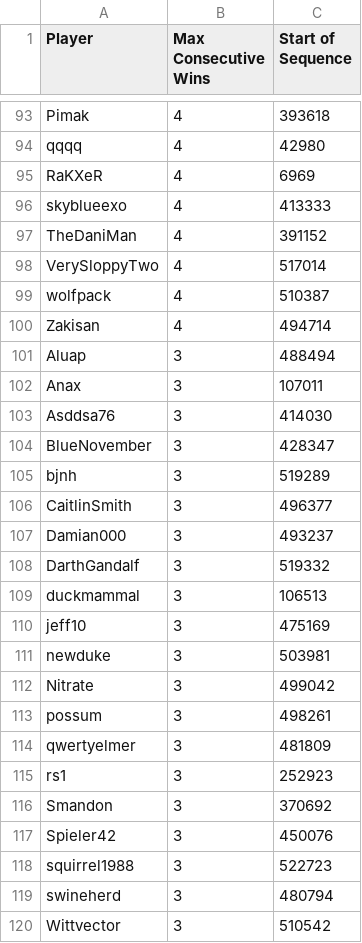
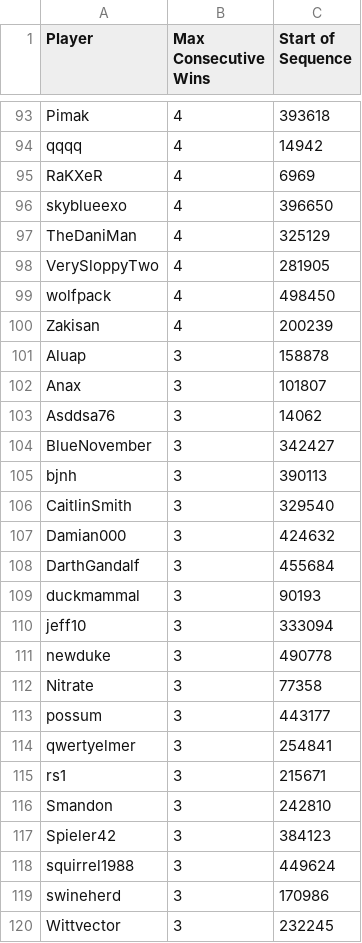
Before and after one commit to timotree3/hanabi-stats, a TSV file: output/consecutive_wins.tsv, drawn as a sheet; only a part is shown, gaps mark what is left out; the diff covers the shown part only; the diff names each change by its address in the sheet, - before the commit and + after, or states it on an @@ line.

```diff
--- a/output/consecutive_wins.tsv
+++ b/output/consecutive_wins.tsv
-C94 (Start of Sequence): 42980
+C94 (Start of Sequence): 14942
-C96 (Start of Sequence): 413333
+C96 (Start of Sequence): 396650
-C97 (Start of Sequence): 391152
+C97 (Start of Sequence): 325129
-C98 (Start of Sequence): 517014
+C98 (Start of Sequence): 281905
-C99 (Start of Sequence): 510387
+C99 (Start of Sequence): 498450
-C100 (Start of Sequence): 494714
+C100 (Start of Sequence): 200239
-C101 (Start of Sequence): 488494
+C101 (Start of Sequence): 158878
-C102 (Start of Sequence): 107011
+C102 (Start of Sequence): 101807
-C103 (Start of Sequence): 414030
+C103 (Start of Sequence): 14062
-C104 (Start of Sequence): 428347
+C104 (Start of Sequence): 342427
-C105 (Start of Sequence): 519289
+C105 (Start of Sequence): 390113
-C106 (Start of Sequence): 496377
+C106 (Start of Sequence): 329540
-C107 (Start of Sequence): 493237
+C107 (Start of Sequence): 424632
-C108 (Start of Sequence): 519332
+C108 (Start of Sequence): 455684
-C109 (Start of Sequence): 106513
+C109 (Start of Sequence): 90193
-C110 (Start of Sequence): 475169
+C110 (Start of Sequence): 333094
-C111 (Start of Sequence): 503981
+C111 (Start of Sequence): 490778
-C112 (Start of Sequence): 499042
+C112 (Start of Sequence): 77358
-C113 (Start of Sequence): 498261
+C113 (Start of Sequence): 443177
-C114 (Start of Sequence): 481809
+C114 (Start of Sequence): 254841
-C115 (Start of Sequence): 252923
+C115 (Start of Sequence): 215671
-C116 (Start of Sequence): 370692
+C116 (Start of Sequence): 242810
-C117 (Start of Sequence): 450076
+C117 (Start of Sequence): 384123
-C118 (Start of Sequence): 522723
+C118 (Start of Sequence): 449624
-C119 (Start of Sequence): 480794
+C119 (Start of Sequence): 170986
-C120 (Start of Sequence): 510542
+C120 (Start of Sequence): 232245
```
Also changed, not shown: 33 edited cells elsewhere in this file, 1 other file.
